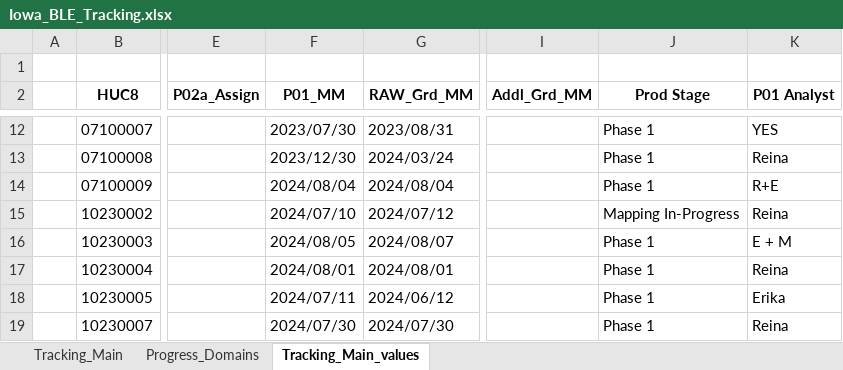
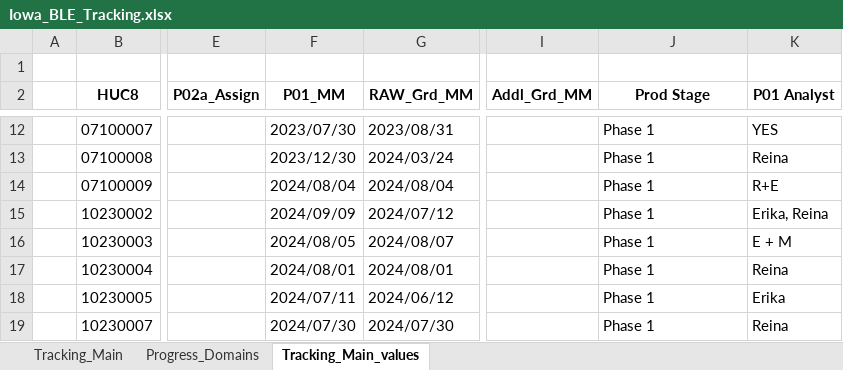
Before and after one commit to t968rs/IA_BLE_tracking, an Excel workbook: data/tables/Iowa_BLE_Tracking.xlsx, sheet Tracking_Main_values, drawn as a sheet; only a part is shown, gaps mark what is left out; values as stored, in another font and other column widths than the file's, no borders; the diff names each change by its address in the sheet, - before the commit and + after, or states it on an @@ line.

```diff
--- a/data/tables/Iowa_BLE_Tracking.xlsx (sheet Tracking_Main_values)
+++ b/data/tables/Iowa_BLE_Tracking.xlsx (sheet Tracking_Main_values)
-F15 (P01_MM): 2024/07/10
+F15 (P01_MM): 2024/09/09
-J15 (Prod Stage): Mapping In-Progress
+J15 (Prod Stage): Phase 1
-K15 (P01 Analyst): Reina
+K15 (P01 Analyst): Erika, Reina
```
Also changed, not shown: sheet Tracking_Main, 2 other files.
